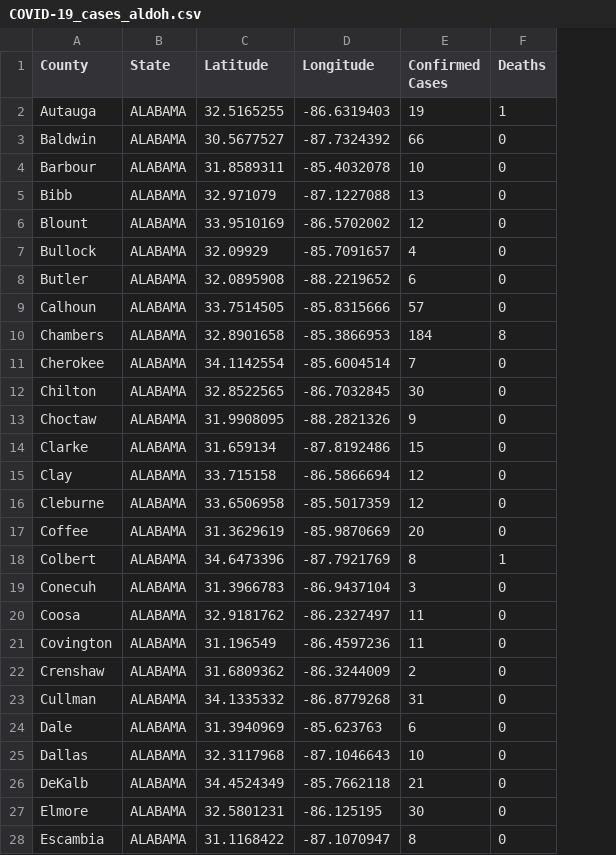
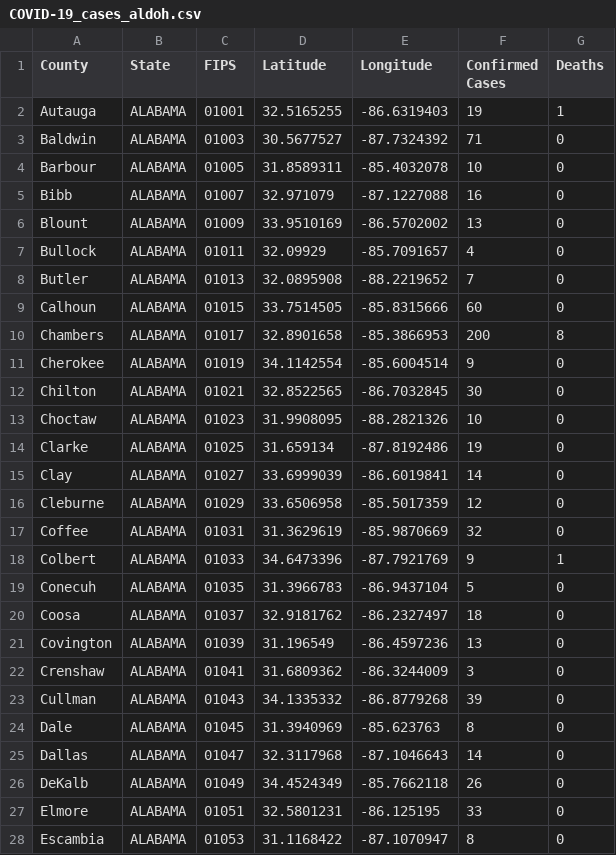
Before and after one commit to ThanatoSohne/COVID-19-Outbreak-Visualization-Tool, a CSV file: Web Scrapers/US States/COVID-19_cases_aldoh.csv, drawn as a sheet; only a part is shown; addresses are those after the commit; the diff covers the shown part only; the diff names each change by its address in the sheet, - before the commit and + after, or states it on an @@ line.

```diff
--- a/Web Scrapers/US States/COVID-19_cases_aldoh.csv
+++ b/Web Scrapers/US States/COVID-19_cases_aldoh.csv
+column C (FIPS), rows 2-28: 01001 | 01003 | 01005 | 01007 | 01009 | 01011 | 01013 | 01015 | 01017 | 01019 | 01021 | 01023 | 01025 | 01027 | 01029 | 01031 | 01033 | 01035 | 01037 | 01039 | 01041 | 01043 | 01045 | 01047 | 01049 | 01051 | 01053
-F3 (Confirmed Cases): 66
+F3 (Confirmed Cases): 71
-F5 (Confirmed Cases): 13
+F5 (Confirmed Cases): 16
-F6 (Confirmed Cases): 12
+F6 (Confirmed Cases): 13
-F8 (Confirmed Cases): 6
+F8 (Confirmed Cases): 7
-F9 (Confirmed Cases): 57
+F9 (Confirmed Cases): 60
-F10 (Confirmed Cases): 184
+F10 (Confirmed Cases): 200
-F11 (Confirmed Cases): 7
+F11 (Confirmed Cases): 9
-F13 (Confirmed Cases): 9
+F13 (Confirmed Cases): 10
-F14 (Confirmed Cases): 15
+F14 (Confirmed Cases): 19
-D15 (Latitude): 33.715158
+D15 (Latitude): 33.6999039
-E15 (Longitude): -86.5866694
+E15 (Longitude): -86.6019841
-F15 (Confirmed Cases): 12
+F15 (Confirmed Cases): 14
-F17 (Confirmed Cases): 20
+F17 (Confirmed Cases): 32
-F18 (Confirmed Cases): 8
+F18 (Confirmed Cases): 9
-F19 (Confirmed Cases): 3
+F19 (Confirmed Cases): 5
-F20 (Confirmed Cases): 11
+F20 (Confirmed Cases): 18
-F21 (Confirmed Cases): 11
+F21 (Confirmed Cases): 13
-F22 (Confirmed Cases): 2
+F22 (Confirmed Cases): 3
-F23 (Confirmed Cases): 31
+F23 (Confirmed Cases): 39
-F24 (Confirmed Cases): 6
+F24 (Confirmed Cases): 8
-F25 (Confirmed Cases): 10
+F25 (Confirmed Cases): 14
-F26 (Confirmed Cases): 21
+F26 (Confirmed Cases): 26
-F27 (Confirmed Cases): 30
+F27 (Confirmed Cases): 33
```
Also changed, not shown: 35 edited cells elsewhere in this file, 3 other files.
